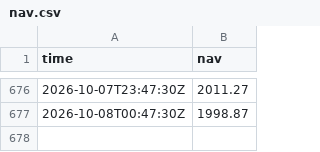
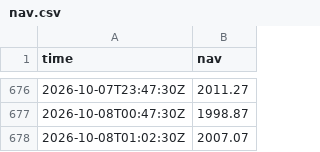
Before and after one commit to jagoh41/fleet-track-record, a CSV file: data/nav.csv, drawn as a sheet; only a part is shown, gaps mark what is left out.

```diff
--- a/data/nav.csv
+++ b/data/nav.csv
@@ -677 +677,2 @@ time,nav
 2026-10-08T00:47:30Z,1998.87
+2026-10-08T01:02:30Z,2007.07
```
Also changed, not shown: 2 other files.
